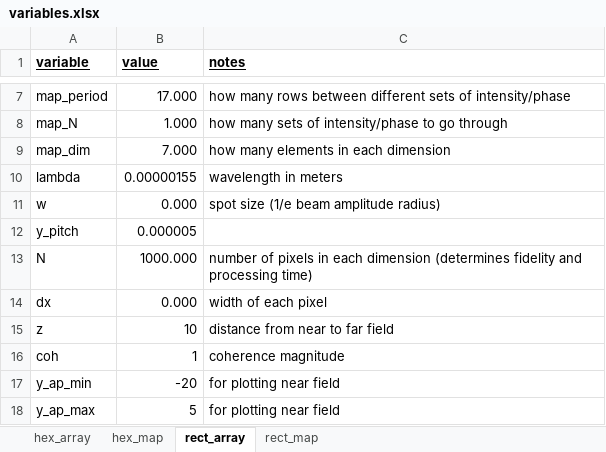
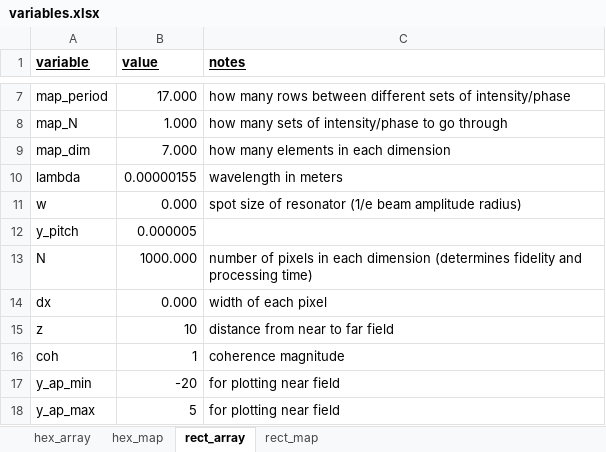
Before and after one commit to minspan199/imaginary-gauge-field, an Excel workbook: variables.xlsx, sheet rect_array, drawn as a sheet; only a part is shown, gaps mark what is left out; values as stored, in another font and other column widths than the file's, no borders; the diff names each change by its address in the sheet, - before the commit and + after, or states it on an @@ line.

```diff
--- a/variables.xlsx (sheet rect_array)
+++ b/variables.xlsx (sheet rect_array)
-C11 (notes): spot size (1/e beam amplitude radius)
+C11 (notes): spot size of resonator (1/e beam amplitude radius)
```
Also changed, not shown: formulas that keep their value, 2 other files.
